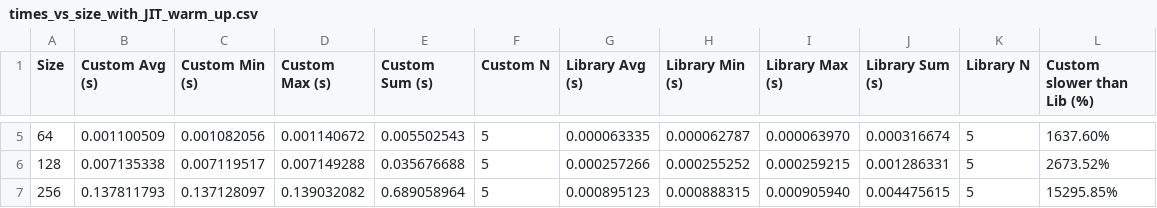
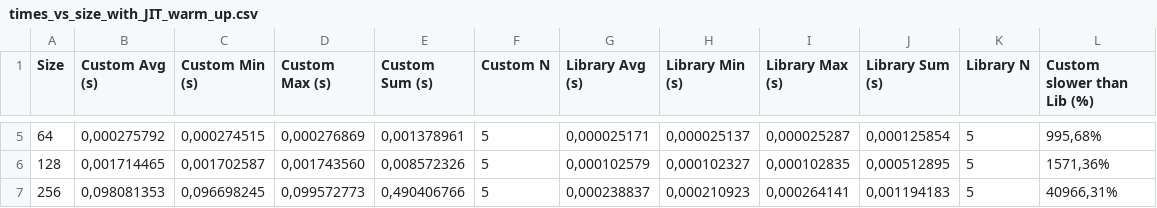
Before and after one commit to CerviniMatteo/Progetto-2---Compressione-di-immagini-tramite-la-DCT, a CSV file: plots/times_vs_size_with_JIT_warm_up.csv, drawn as a sheet; only a part is shown, gaps mark what is left out; the diff covers the shown part only.

```diff
--- a/plots/times_vs_size_with_JIT_warm_up.csv
+++ b/plots/times_vs_size_with_JIT_warm_up.csv
@@ -5,3 +5,3 @@
-"64","0.001100509","0.001082056","0.001140672","0.005502543","5","0.000063335","0.000062787","0.000063970","0.000316674","5","1637.60%"
-"128","0.007135338","0.007119517","0.007149288","0.035676688","5","0.000257266","0.000255252","0.000259215","0.001286331","5","2673.52%"
-"256","0.137811793","0.137128097","0.139032082","0.689058964","5","0.000895123","0.000888315","0.000905940","0.004475615","5","15295.85%"
+"64","0,000275792","0,000274515","0,000276869","0,001378961","5","0,000025171","0,000025137","0,000025287","0,000125854","5","995,68%"
+"128","0,001714465","0,001702587","0,001743560","0,008572326","5","0,000102579","0,000102327","0,000102835","0,000512895","5","1571,36%"
+"256","0,098081353","0,096698245","0,099572773","0,490406766","5","0,000238837","0,000210923","0,000264141","0,001194183","5","40966,31%"
```
Also changed, not shown: 3 added rows and 45 edited cells elsewhere in this file, plots/times_vs_size.csv.
